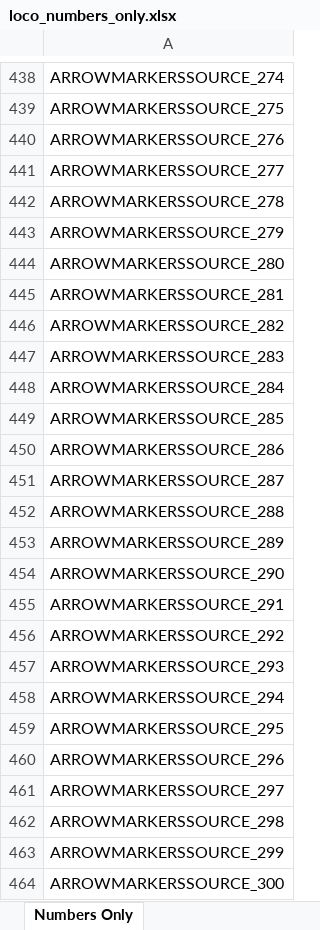
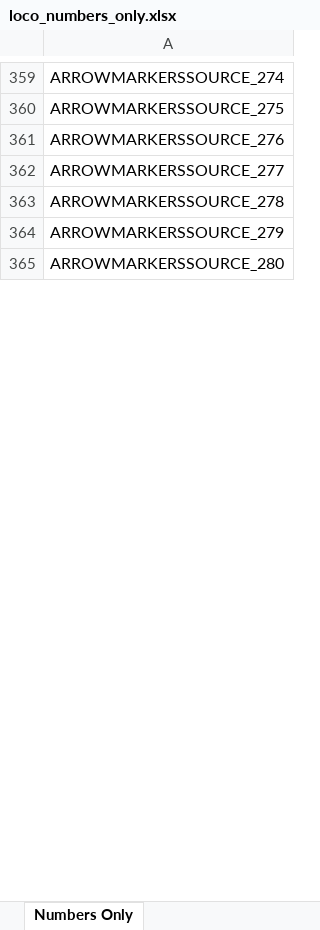
Before and after one commit to grahame21/railops-backend, an Excel workbook: static/downloads/loco_numbers_only.xlsx, sheet Numbers Only, drawn as a sheet; only a part is shown, gaps mark what is left out; values as stored, in another font and other column widths than the file's, no borders; the diff covers the shown part only; the diff names each change by its address in the sheet, - before the commit and + after, or states it on an @@ line.

```diff
--- a/static/downloads/loco_numbers_only.xlsx (sheet Numbers Only)
+++ b/static/downloads/loco_numbers_only.xlsx (sheet Numbers Only)
-row 445: ARROWMARKERSSOURCE_281
-row 446: ARROWMARKERSSOURCE_282
-row 447: ARROWMARKERSSOURCE_283
-row 448: ARROWMARKERSSOURCE_284
-row 449: ARROWMARKERSSOURCE_285
-row 450: ARROWMARKERSSOURCE_286
-row 451: ARROWMARKERSSOURCE_287
-row 452: ARROWMARKERSSOURCE_288
-row 453: ARROWMARKERSSOURCE_289
-row 454: ARROWMARKERSSOURCE_290
-row 455: ARROWMARKERSSOURCE_291
-row 456: ARROWMARKERSSOURCE_292
-row 457: ARROWMARKERSSOURCE_293
-row 458: ARROWMARKERSSOURCE_294
-row 459: ARROWMARKERSSOURCE_295
-row 460: ARROWMARKERSSOURCE_296
-row 461: ARROWMARKERSSOURCE_297
-row 462: ARROWMARKERSSOURCE_298
-row 463: ARROWMARKERSSOURCE_299
-row 464: ARROWMARKERSSOURCE_300
```
Also changed, not shown: 1069 removed rows elsewhere in this sheet, static/downloads/loco_database.xlsx, 7 other files.
